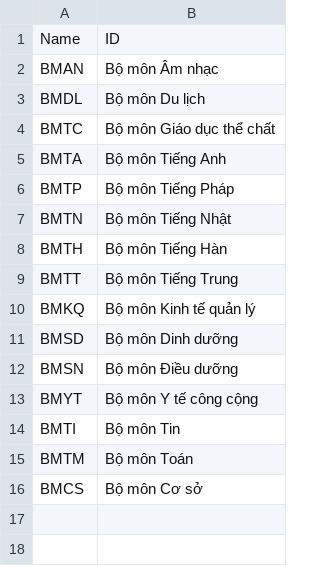
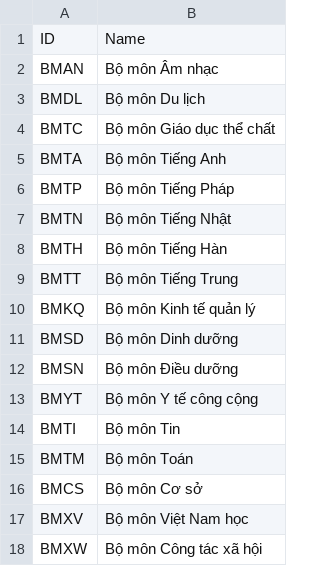
Before and after one commit to bomcon123456/TLU_Project_ScheduleManager, a CSV file: data/Datasheets/CSV/Department_List.csv, drawn as a sheet.

Commit message:
Room/ Teacher/ Department

```diff
--- a/data/Datasheets/CSV/Department_List.csv
+++ b/data/Datasheets/CSV/Department_List.csv
@@ -1,2 +1,2 @@
-Name,ID
+ID,Name
 BMAN,Bộ môn Âm nhạc
@@ -16 +16,3 @@ BMTM,Bộ môn Toán
 BMCS,Bộ môn  Cơ sở
+BMXV,Bộ môn Việt Nam học
+BMXW,Bộ môn Công tác xã hội
```
Also changed, not shown: 9 other files.
